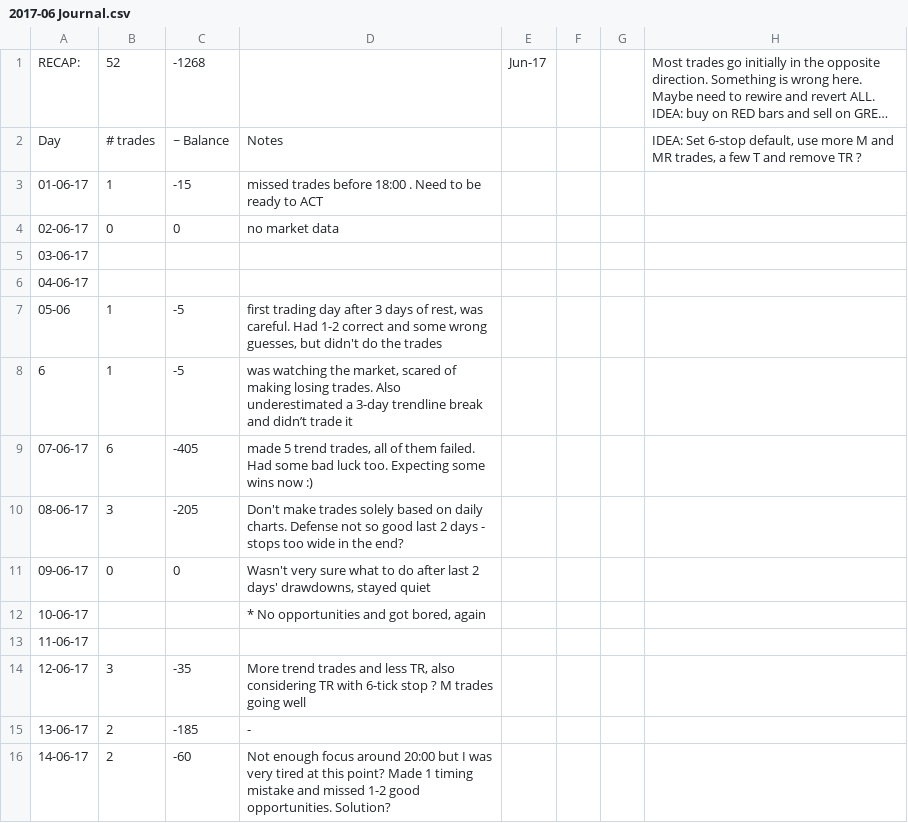
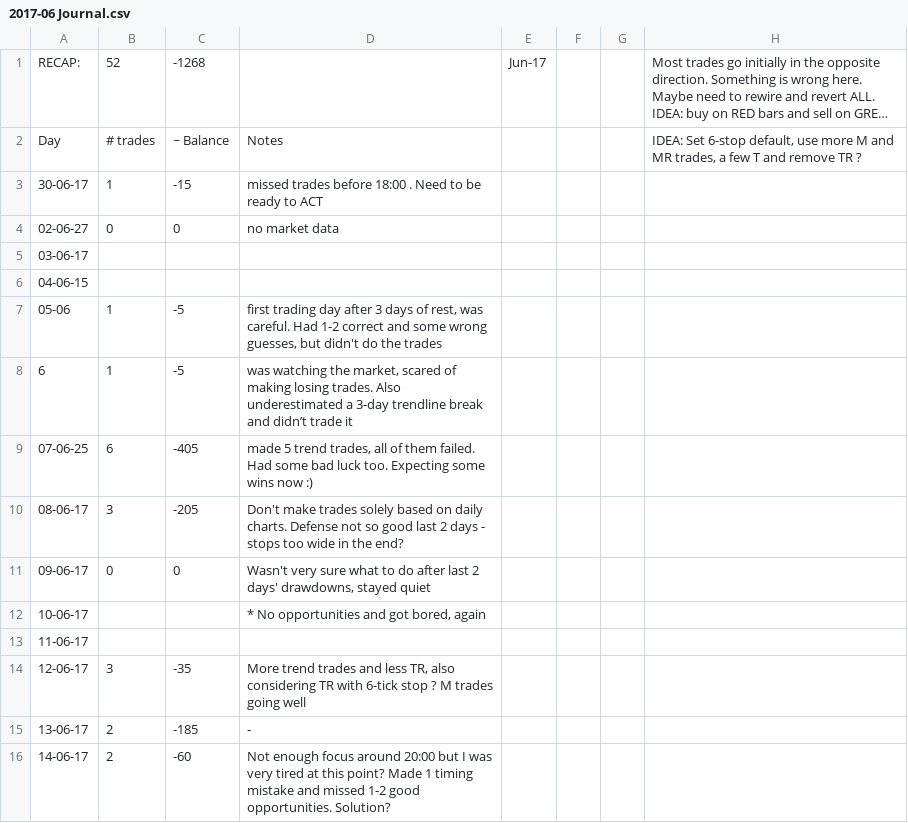
Before and after one commit to DenislavD/py-csv-aggregator, a CSV file: csv-aggregator/data/2017-06 Journal.csv, drawn as a sheet; only a part is shown; long unchanged cells end in …; the diff names each change by its address in the sheet, - before the commit and + after, or states it on an @@ line.

```diff
--- a/csv-aggregator/data/2017-06 Journal.csv
+++ b/csv-aggregator/data/2017-06 Journal.csv
-A3: 01-06-17
+A3: 30-06-17
-A4: 02-06-17
+A4: 02-06-27
-A6: 04-06-17
+A6: 04-06-15
-A9: 07-06-17
+A9: 07-06-25
```
Also changed, not shown: 3 other files.
